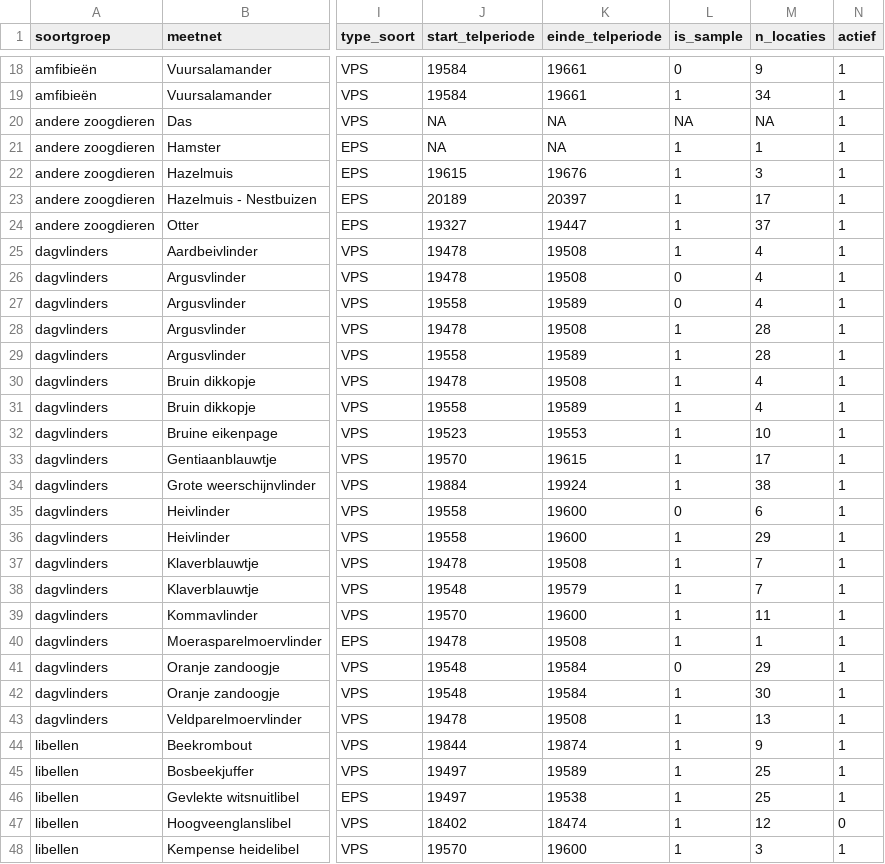
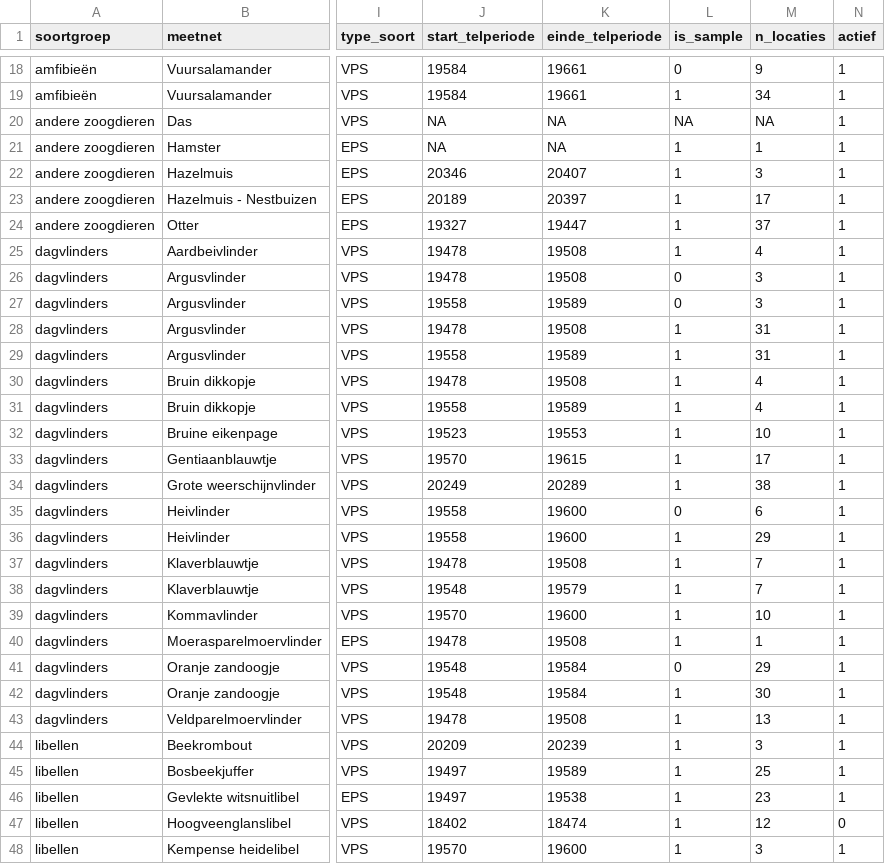
Before and after one commit to inbo/soortenmeetnetten-queries, a TSV file: metadata/meetnetkarakteristieken.tsv, drawn as a sheet; only a part is shown, gaps mark what is left out; the diff covers the shown part only; the diff names each change by its address in the sheet, - before the commit and + after, or states it on an @@ line.

Commit message:
update meetnetkarakteristieken

```diff
--- a/metadata/meetnetkarakteristieken.tsv
+++ b/metadata/meetnetkarakteristieken.tsv
-J22 (start_telperiode): 19615
+J22 (start_telperiode): 20346
-K22 (einde_telperiode): 19676
+K22 (einde_telperiode): 20407
-M26:M27 (n_locaties): 4
+M26:M27 (n_locaties): 3
-M28:M29 (n_locaties): 28
+M28:M29 (n_locaties): 31
-J34 (start_telperiode): 19884
+J34 (start_telperiode): 20249
-K34 (einde_telperiode): 19924
+K34 (einde_telperiode): 20289
-M39 (n_locaties): 11
+M39 (n_locaties): 10
-J44 (start_telperiode): 19844
+J44 (start_telperiode): 20209
-K44 (einde_telperiode): 19874
+K44 (einde_telperiode): 20239
-M44 (n_locaties): 9
+M44 (n_locaties): 3
-M46 (n_locaties): 25
+M46 (n_locaties): 23
```
Also changed, not shown: 4 added rows, 3 removed rows and 80 edited cells elsewhere in this file, metadata/meetnetkarakteristieken.csv, 1 other file.
